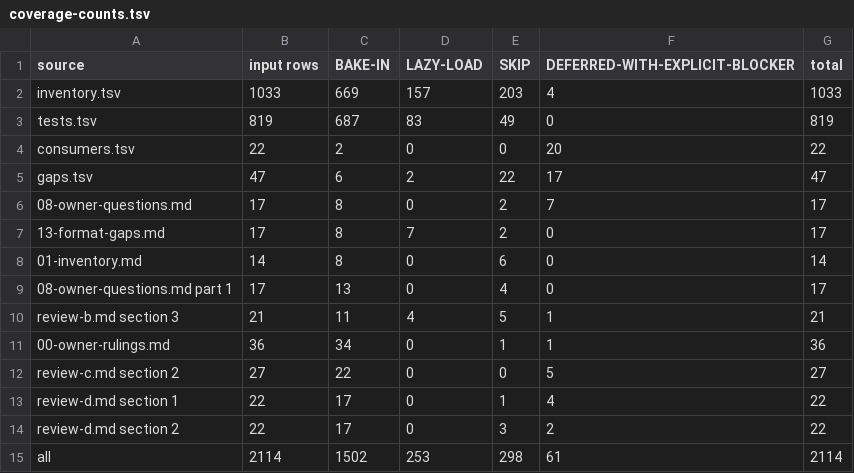
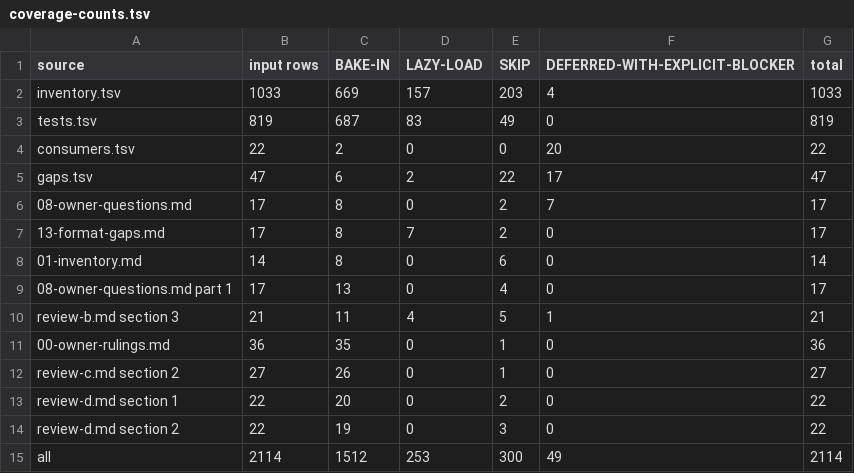
Before and after one commit to SmoothSDLC/smooth-backlog-cli, a TSV file: .agents/docs/plans/2026-11-09-team-rules-engine/design/coverage-counts.tsv, drawn as a sheet.

```diff
--- a/.agents/docs/plans/2026-11-09-team-rules-engine/design/coverage-counts.tsv
+++ b/.agents/docs/plans/2026-11-09-team-rules-engine/design/coverage-counts.tsv
@@ -10,6 +10,6 @@ gaps.tsv	47	6	2	22	17	47
 review-b.md section 3	21	11	4	5	1	21
-00-owner-rulings.md	36	34	0	1	1	36
-review-c.md section 2	27	22	0	0	5	27
-review-d.md section 1	22	17	0	1	4	22
-review-d.md section 2	22	17	0	3	2	22
-all	2114	1502	253	298	61	2114
+00-owner-rulings.md	36	35	0	1	0	36
+review-c.md section 2	27	26	0	1	0	27
+review-d.md section 1	22	20	0	2	0	22
+review-d.md section 2	22	19	0	3	0	22
+all	2114	1512	253	300	49	2114
```
Also changed, not shown: .agents/docs/plans/2026-11-09-team-rules-engine/design/coverage.tsv, 13 other files.
